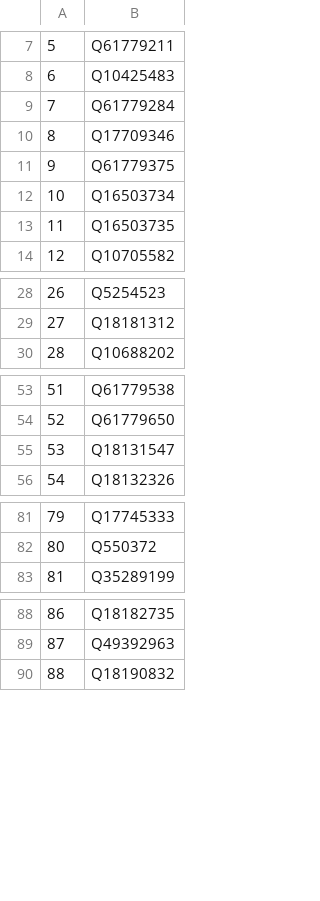
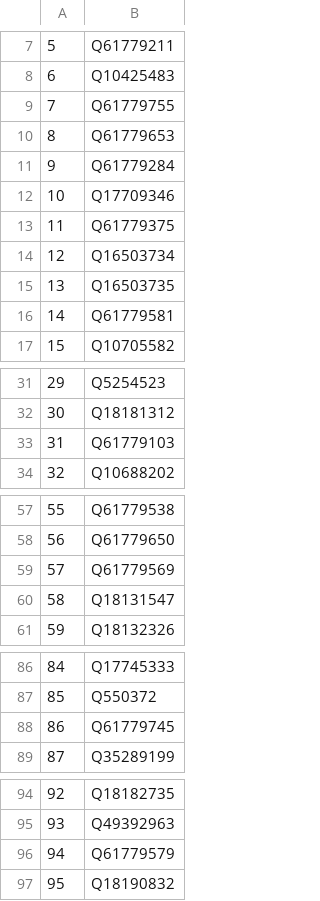
Before and after one commit to salgo60/Svenskabadplatser, a CSV file: Jupyter/WD - OSM Vatten saknas.csv, drawn as a sheet; only a part is shown, gaps mark what is left out; addresses are those after the commit; the diff covers the shown part only; the diff names each change by its address in the sheet, - before the commit and + after, or states it on an @@ line.

```diff
--- a/Jupyter/WD - OSM Vatten saknas.csv
+++ b/Jupyter/WD - OSM Vatten saknas.csv
+row 9: 7 | Q61779755
+row 10: 8 | Q61779653
@@ column A renumbered from row 11 down @@
+row 16: 14 | Q61779581
+row 33: 31 | Q61779103
+row 59: 57 | Q61779569
+row 88: 86 | Q61779745
+row 96: 94 | Q61779579
```
Also changed, not shown: 2 removed rows and 1 moved row elsewhere in this file, Jupyter/WD - OSM Badplatser saknas.csv, Jupyter/WD - OSM Naturereservat saknas.csv, 1 other file.
